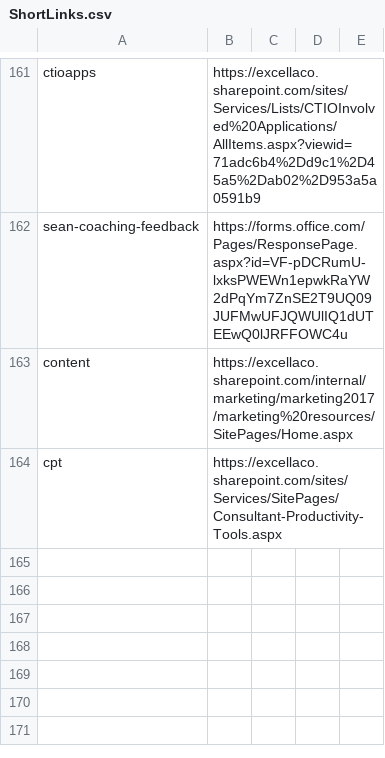
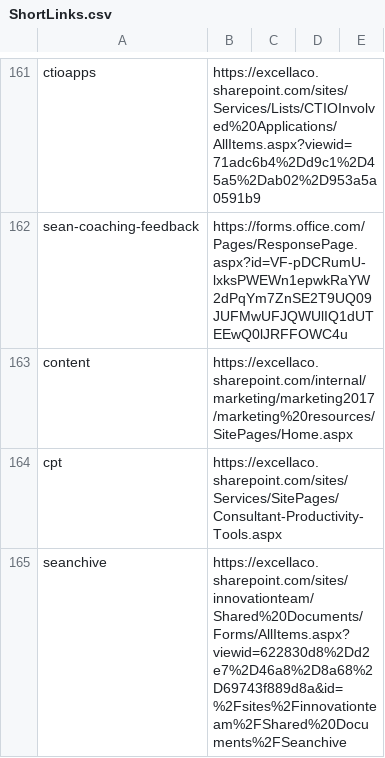
Before and after one commit to excellalabs/xluhco, a CSV file: src/xluhco.web/wwwroot/ShortLinks.csv, drawn as a sheet; only a part is shown, gaps mark what is left out.

Commit message:
Add "seanchive" short link

```diff
--- a/src/xluhco.web/wwwroot/ShortLinks.csv
+++ b/src/xluhco.web/wwwroot/ShortLinks.csv
@@ -164 +164,2 @@ content,https://excellaco.sharepoint.com/internal/marketing/marketing2017/market
 cpt,https://excellaco.sharepoint.com/sites/Services/SitePages/Consultant-Productivity-Tools.aspx
+seanchive,https://excellaco.sharepoint.com/sites/innovationteam/Shared%20Documents/Forms/AllItems.aspx?viewid=622830d8%2Dd2e7%2D46a8%2D8a68%2D69743f889d8a&id=%2Fsites%2Finnovationteam%2FShared%20Documents%2FSeanchive
```
